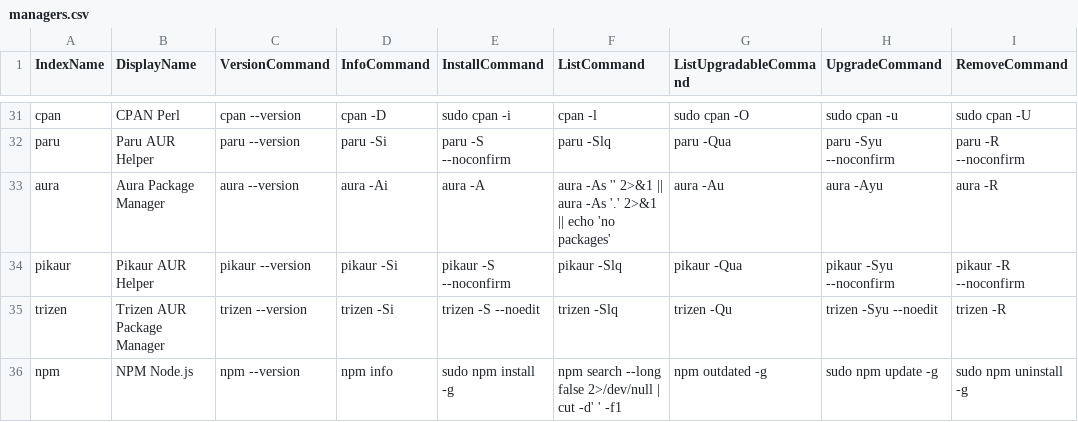
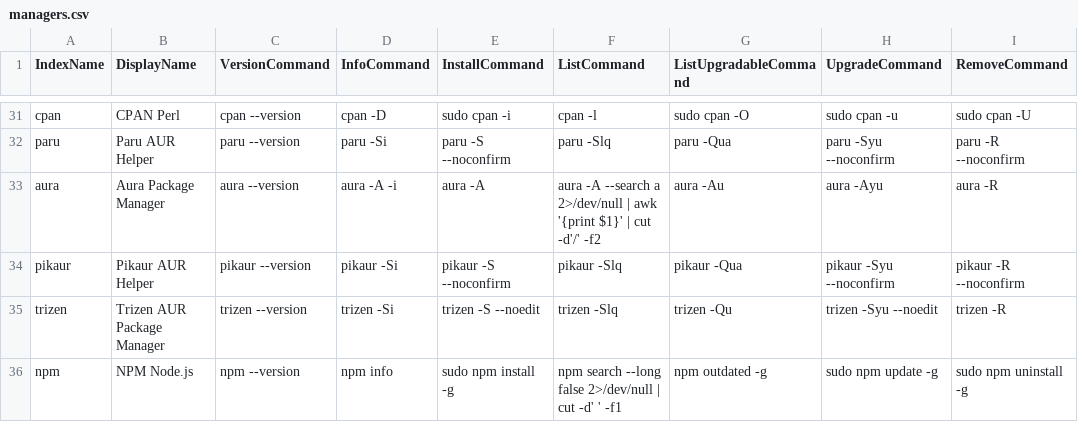
Before and after one commit to SDG-Den/SDG-unipkg, a CSV file: config/unipkg/managers.csv, drawn as a sheet; only a part is shown, gaps mark what is left out; the diff names each change by its address in the sheet, - before the commit and + after, or states it on an @@ line.

```diff
--- a/config/unipkg/managers.csv
+++ b/config/unipkg/managers.csv
-D33 (InfoCommand): aura -Ai
+D33 (InfoCommand): aura -A -i
-F33 (ListCommand): aura -As '' 2>&1 || aura -As '.' 2>&1 || echo 'no packages'
+F33 (ListCommand): aura -A --search a 2>/dev/null | awk '{print $1}' | cut -d'/' -f2
```
Also changed, not shown: 1 other file.
